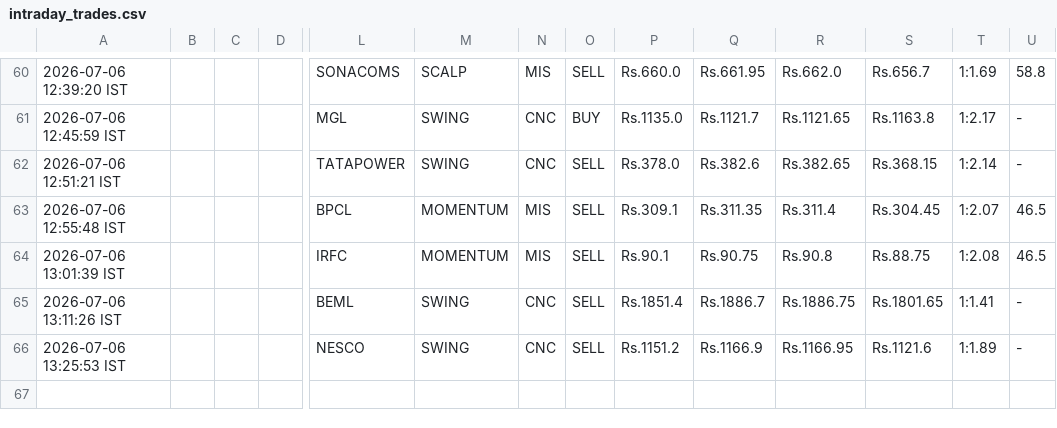
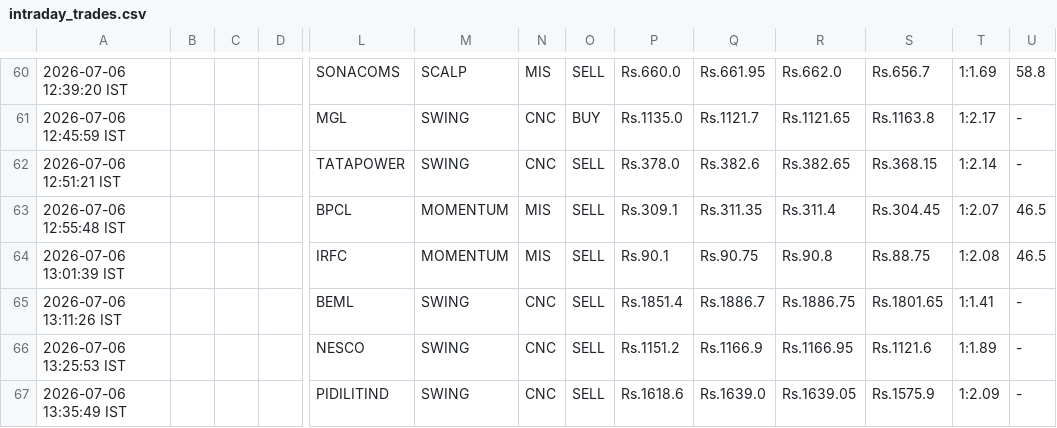
Before and after one commit to johnkasc-lab/MarketStock, a CSV file: intraday_trades.csv, drawn as a sheet; only a part is shown, gaps mark what is left out; rows hold the shown columns only; the diff names each change by its address in the sheet, - before the commit and + after, or states it on an @@ line.

```diff
--- a/intraday_trades.csv
+++ b/intraday_trades.csv
+row 67: 2026-07-06 13:35:49 IST |  |  |  | PIDILITIND | SWING | CNC | SELL | Rs.1618.6 | Rs.1639.0 | Rs.1639.05 | Rs.1575.9 | 1:2.09 | -
```
Also changed, not shown: alerted_today.csv.
